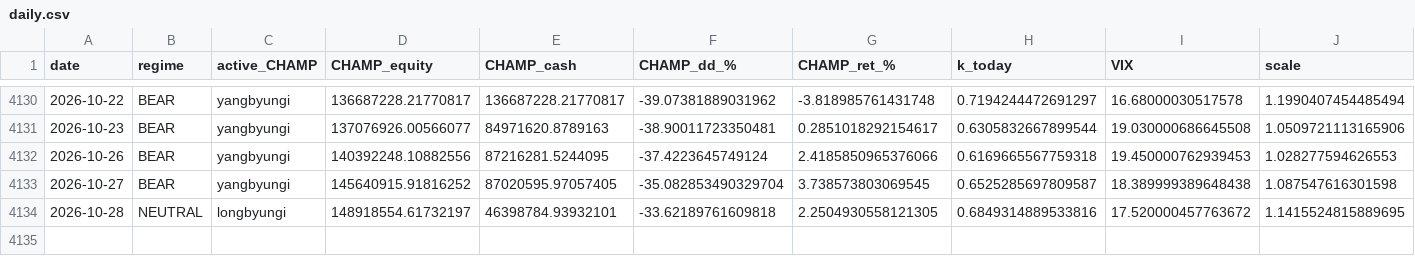
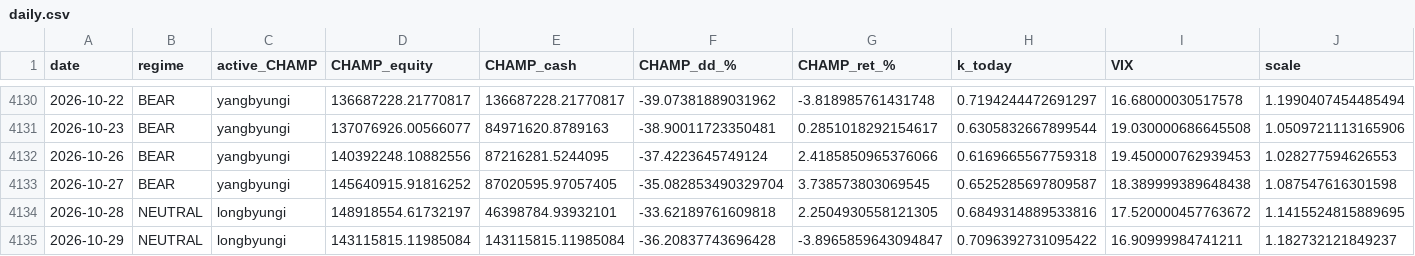
Before and after one commit to sunghakg/bube-v1-dashboard, a CSV file: data/champ_nomargin/daily.csv, drawn as a sheet; only a part is shown, gaps mark what is left out.

```diff
--- a/data/champ_nomargin/daily.csv
+++ b/data/champ_nomargin/daily.csv
@@ -4134 +4134,2 @@ date,regime,active_CHAMP,CHAMP_equity,CHAMP_cash,CHAMP_dd_%,CHAMP_ret_%,k_today,
 2026-10-28,NEUTRAL,longbyungi,148918554.61732197,46398784.93932101,-33.62189761609818,2.2504930558121305,0.6849314889533816,17.520000457763672,1.1415524815889695
+2026-10-29,NEUTRAL,longbyungi,143115815.11985084,143115815.11985084,-36.20837743696428,-3.8965859643094847,0.7096392731095422,16.90999984741211,1.182732121849237
```
Also changed, not shown: data/champ_nomargin/equity_curves.csv, data/champ_nomargin/trades_champ.csv, 12 other files.
